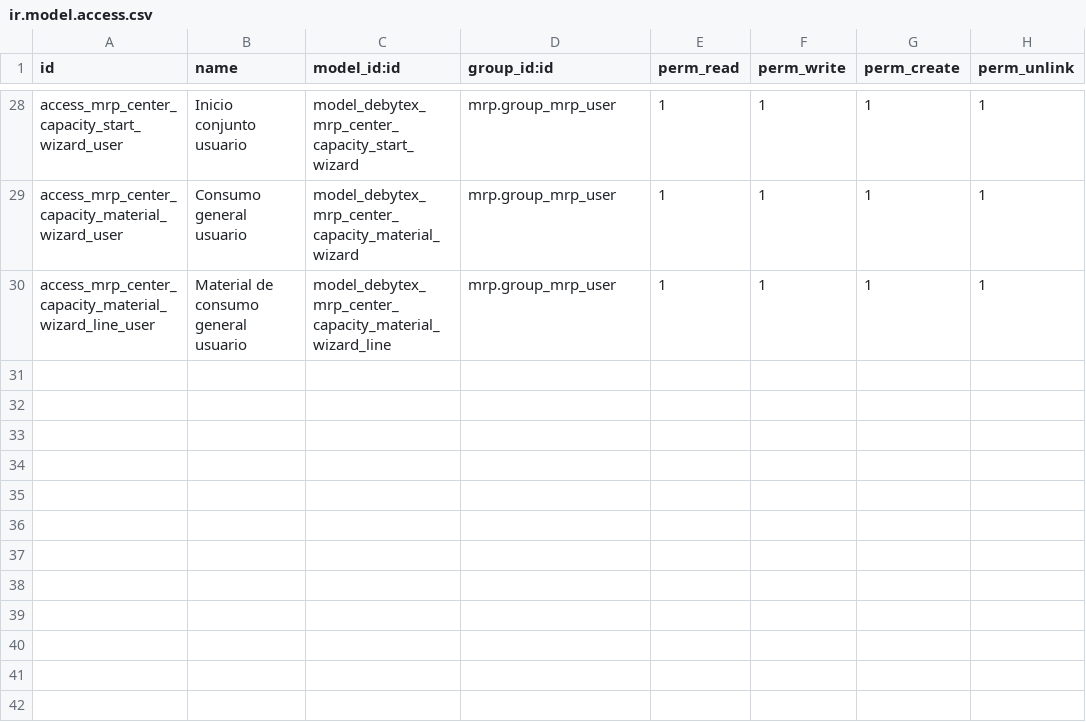
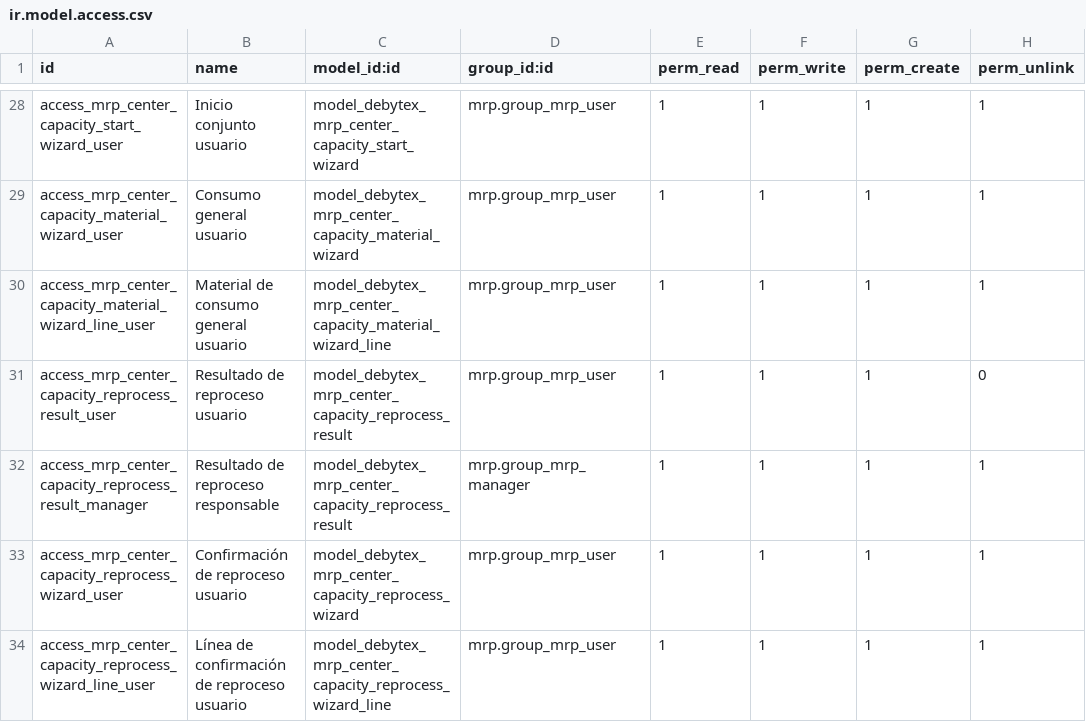
Before and after one commit to jeffrepo/debytex_mrp_line_report, a CSV file: security/ir.model.access.csv, drawn as a sheet; only a part is shown, gaps mark what is left out; the diff names each change by its address in the sheet, - before the commit and + after, or states it on an @@ line.

Commit message:
feat: add capacity reprocess workflow

```diff
--- a/security/ir.model.access.csv
+++ b/security/ir.model.access.csv
+row 31: access_mrp_center_capacity_reprocess_result_user | Resultado de reproceso usuario | model_debytex_mrp_center_capacity_reprocess_result | mrp.group_mrp_user | 1 | 1 | 1 | 0
+row 32: access_mrp_center_capacity_reprocess_result_manager | Resultado de reproceso responsable | model_debytex_mrp_center_capacity_reprocess_result | mrp.group_mrp_manager | 1 | 1 | 1 | 1
+row 33: access_mrp_center_capacity_reprocess_wizard_user | Confirmación de reproceso usuario | model_debytex_mrp_center_capacity_reprocess_wizard | mrp.group_mrp_user | 1 | 1 | 1 | 1
+row 34: access_mrp_center_capacity_reprocess_wizard_line_user | Línea de confirmación de reproceso usuario | model_debytex_mrp_center_capacity_reprocess_wizard_line | mrp.group_mrp_user | 1 | 1 | 1 | 1
```
Also changed, not shown: 11 other files.
